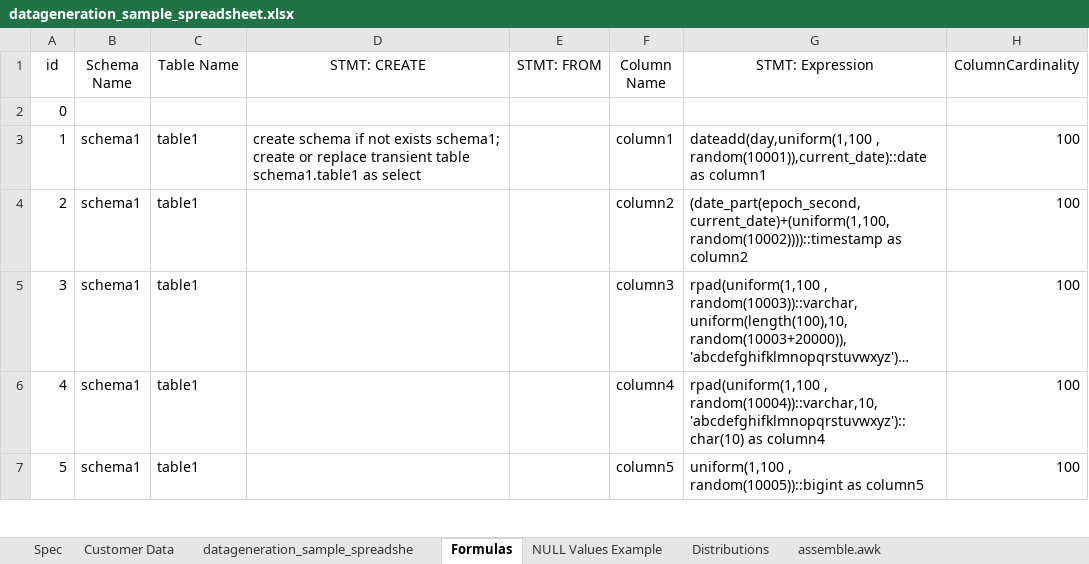
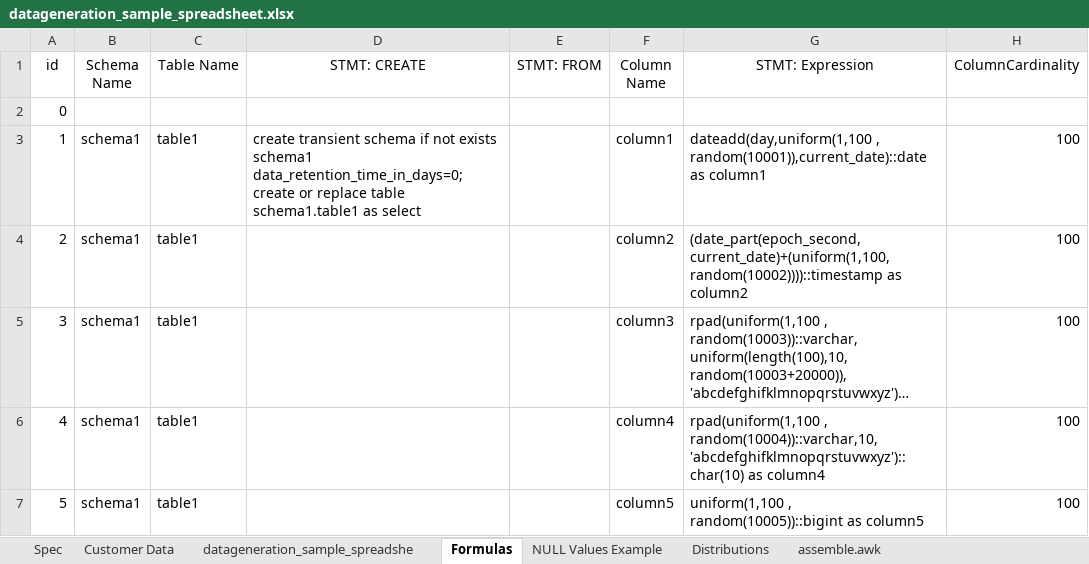
Before and after one commit to RobertFehrmann/fehrminator, an Excel workbook: datageneration_sample_spreadsheet.xlsx, sheet Formulas, drawn as a sheet; only a part is shown; long unchanged cells end in …; values as stored, in another font and other column widths than the file's, no borders; the diff names each change by its address in the sheet, - before the commit and + after, or states it on an @@ line.

Commit message:
adding transient,data_Retention_time_in_days to schema

```diff
--- a/datageneration_sample_spreadsheet.xlsx (sheet Formulas)
+++ b/datageneration_sample_spreadsheet.xlsx (sheet Formulas)
-D3 (STMT: CREATE): create schema if not exists schema1; create or replace transient table schema1.table1…
+D3 (STMT: CREATE): create transient schema if not exists schema1 data_retention_time_in_days=0; create or replace table schema1.table1…
```
Also changed, not shown: sheet Distributions, sheet NULL Values Example, formulas that keep their value, 4 other files.
